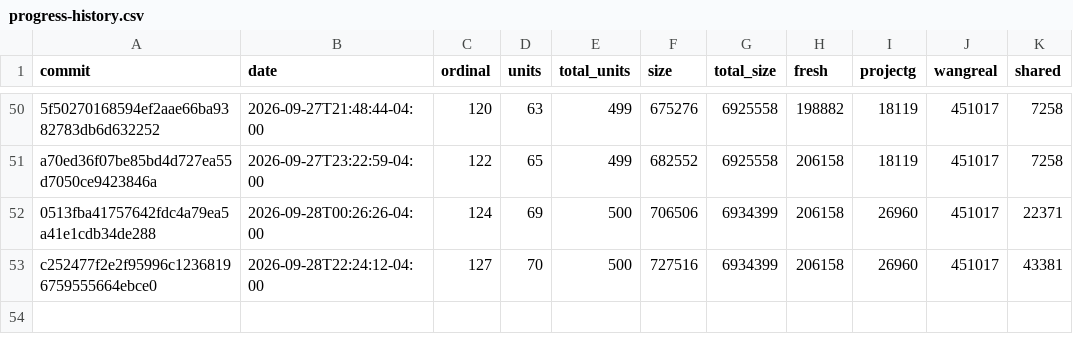
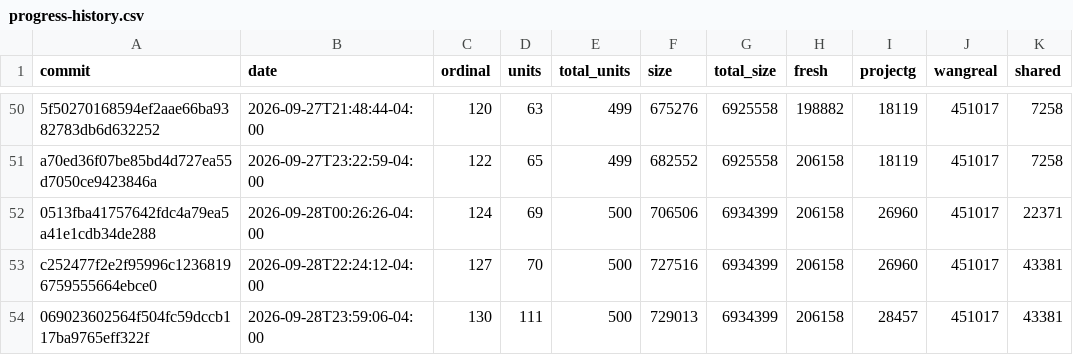
Before and after one commit to luismk/rebang, a CSV file: docs/progress-history.csv, drawn as a sheet; only a part is shown, gaps mark what is left out.

```diff
--- a/docs/progress-history.csv
+++ b/docs/progress-history.csv
@@ -53 +53,2 @@ a70ed36f07be85bd4d727ea55d7050ce9423846a,2026-09-27T23:22:59-04:00,122,65,499,68
 c252477f2e2f95996c12368196759555664ebce0,2026-09-28T22:24:12-04:00,127,70,500,727516,6934399,206158,26960,451017,43381
+069023602564f504fc59dccb117ba9765eff322f,2026-09-28T23:59:06-04:00,130,111,500,729013,6934399,206158,28457,451017,43381
```
Also changed, not shown: 2 other files.
